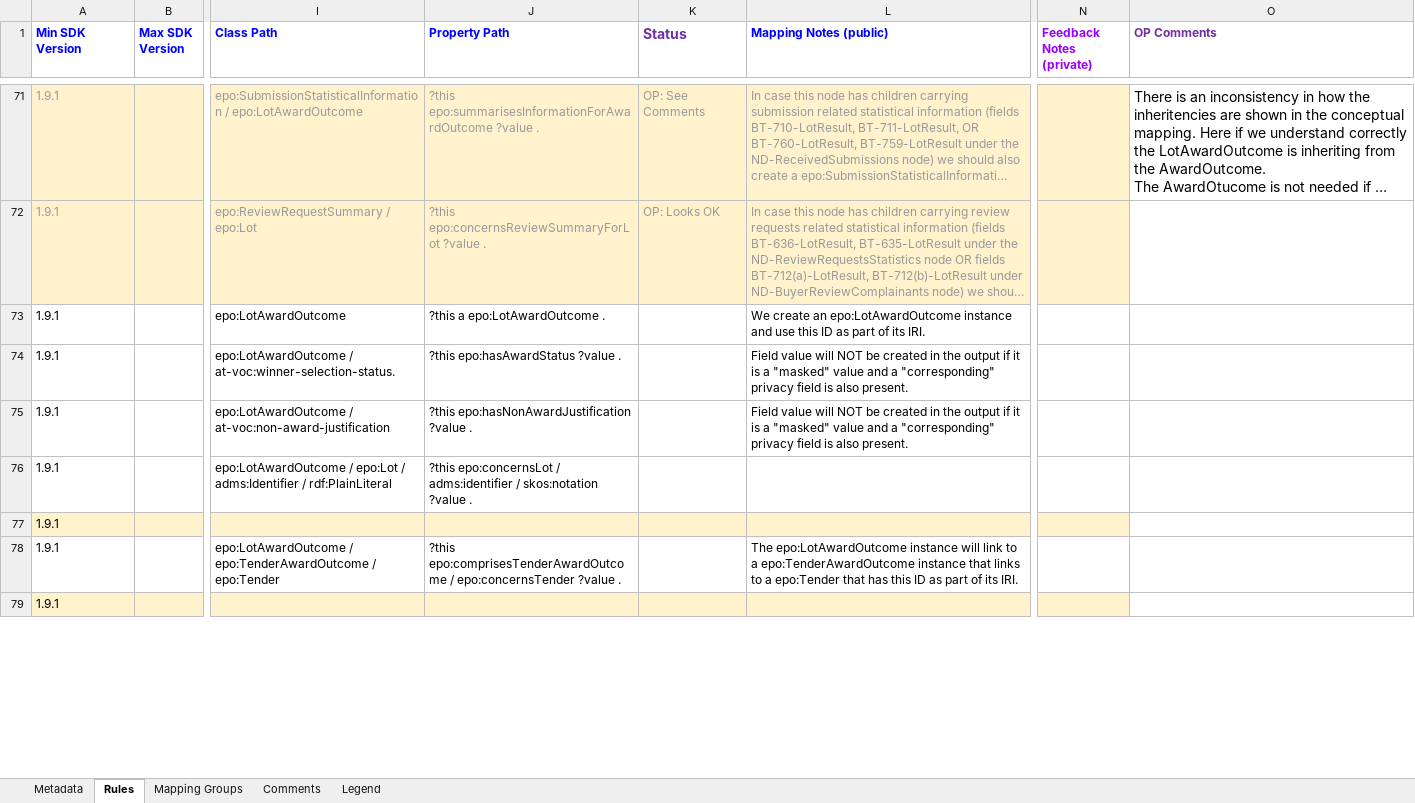
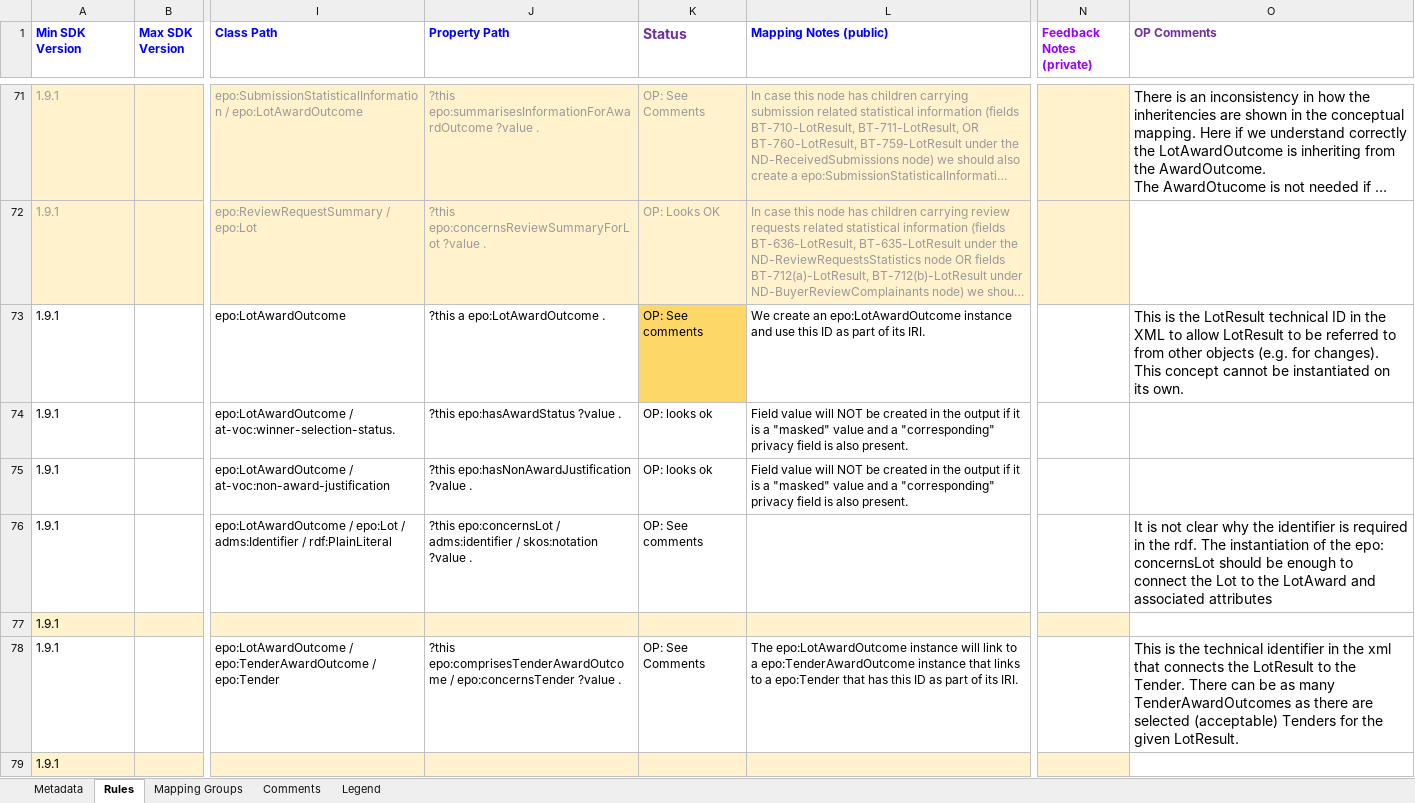
Before and after one commit to OP-TED/ted-rdf-mapping-eforms, an Excel workbook: mappings/package_can_v1.10/transformation/conceptual_mappings_CAN_v1.10_Part1.xlsx, sheet Rules, drawn as a sheet; only a part is shown, gaps mark what is left out; long unchanged cells end in …; values as stored, in another font and other column widths than the file's, no borders; the diff covers the shown part only; the diff names each change by its address in the sheet, - before the commit and + after, or states it on an @@ line.

Commit message:
Changes: - Added OP comments for rows: 74-103 - Modified OP comments for row 41

```diff
--- a/mappings/package_can_v1.10/transformation/conceptual_mappings_CAN_v1.10_Part1.xlsx (sheet Rules)
+++ b/mappings/package_can_v1.10/transformation/conceptual_mappings_CAN_v1.10_Part1.xlsx (sheet Rules)
-K73 (Status): (empty)
+K73 (Status): OP: See comments
-K73 fill: none
+K73 fill: #FDD768
-O73 (OP Comments): (empty)
+O73 (OP Comments): This is the LotResult technical ID in the XML to allow LotResult to be referred to from other objects (e.g. for changes). This concept cannot be instantiated on its own.
-K74:K75 (Status): (empty)
+K74:K75 (Status): OP: looks ok
-K76 (Status): (empty)
+K76 (Status): OP: See comments
-O76 (OP Comments): (empty)
+O76 (OP Comments): It is not clear why the identifier is required in the rdf. The instantiation of the epo: concernsLot should be enough to connect the Lot to the LotAward and associated attributes
-K78 (Status): (empty)
+K78 (Status): OP: See Comments
-O78 (OP Comments): (empty)
+O78 (OP Comments): This is the technical identifier in the xml that connects the LotResult to the Tender. There can be as many TenderAwardOutcomes as there are selected (acceptable) Tenders for the given LotResult.
```
Also changed, not shown: 52 edited cells and cell formats elsewhere in this sheet, sheet Comments.
